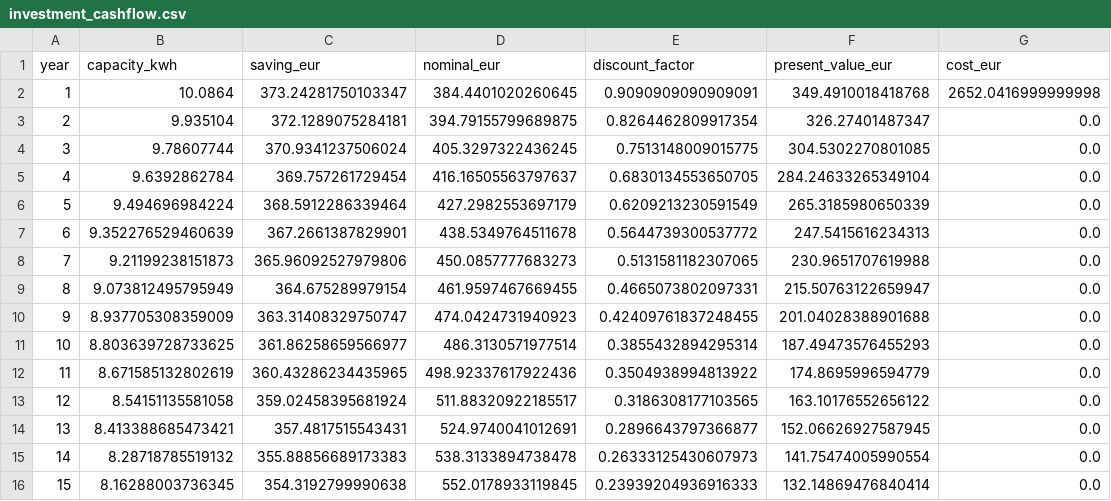
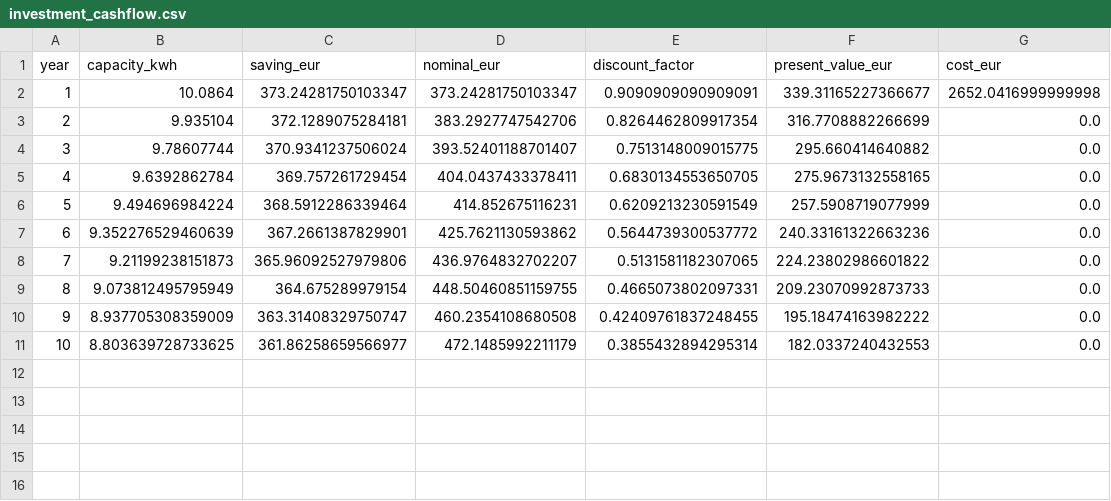
Before and after one commit to jvhaarst/pvhistory, a CSV file: out/investment_cashflow.csv, drawn as a sheet.

```diff
--- a/out/investment_cashflow.csv
+++ b/out/investment_cashflow.csv
@@ -1,16 +1,11 @@
 year,capacity_kwh,saving_eur,nominal_eur,discount_factor,present_value_eur,cost_eur
-1,10.0864,373.24281750103347,384.4401020260645,0.9090909090909091,349.4910018418768,2652.0416999999998
-2,9.935104,372.1289075284181,394.79155799689875,0.8264462809917354,326.27401487347,0.0
-3,9.78607744,370.9341237506024,405.3297322436245,0.7513148009015775,304.5302270801085,0.0
-4,9.6392862784,369.757261729454,416.16505563797637,0.6830134553650705,284.24633265349104,0.0
-5,9.494696984224,368.5912286339464,427.2982553697179,0.6209213230591549,265.3185980650339,0.0
-6,9.352276529460639,367.2661387829901,438.5349764511678,0.5644739300537772,247.5415616234313,0.0
-7,9.21199238151873,365.96092527979806,450.0857777683273,0.5131581182307065,230.9651707619988,0.0
-8,9.073812495795949,364.675289979154,461.9597467669455,0.4665073802097331,215.50763122659947,0.0
-9,8.937705308359009,363.31408329750747,474.0424731940923,0.42409761837248455,201.04028388901688,0.0
-10,8.803639728733625,361.86258659566977,486.3130571977514,0.3855432894295314,187.49473576455293,0.0
-11,8.671585132802619,360.43286234435965,498.92337617922436,0.3504938994813922,174.8695996594779,0.0
-12,8.54151135581058,359.02458395681924,511.88320922185517,0.3186308177103565,163.10176552656122,0.0
-13,8.413388685473421,357.4817515543431,524.9740041012691,0.2896643797366877,152.06626927587945,0.0
-14,8.28718785519132,355.88856689173383,538.3133894738478,0.26333125430607973,141.75474005990554,0.0
-15,8.16288003736345,354.3192799990638,552.0178933119845,0.23939204936916333,132.14869476840414,0.0
+1,10.0864,373.24281750103347,373.24281750103347,0.9090909090909091,339.31165227366677,2652.0416999999998
+2,9.935104,372.1289075284181,383.2927747542706,0.8264462809917354,316.7708882266699,0.0
+3,9.78607744,370.9341237506024,393.52401188701407,0.7513148009015775,295.660414640882,0.0
+4,9.6392862784,369.757261729454,404.0437433378411,0.6830134553650705,275.9673132558165,0.0
+5,9.494696984224,368.5912286339464,414.852675116231,0.6209213230591549,257.5908719077999,0.0
+6,9.352276529460639,367.2661387829901,425.7621130593862,0.5644739300537772,240.33161322663236,0.0
+7,9.21199238151873,365.96092527979806,436.9764832702207,0.5131581182307065,224.23802986601822,0.0
+8,9.073812495795949,364.675289979154,448.50460851159755,0.4665073802097331,209.23070992873733,0.0
+9,8.937705308359009,363.31408329750747,460.2354108680508,0.42409761837248455,195.18474163982222,0.0
+10,8.803639728733625,361.86258659566977,472.1485992211179,0.3855432894295314,182.0337240432553,0.0
```
Also changed, not shown: out/investment_horizons.csv, out/investment_sensitivity.csv, 4 other files.
